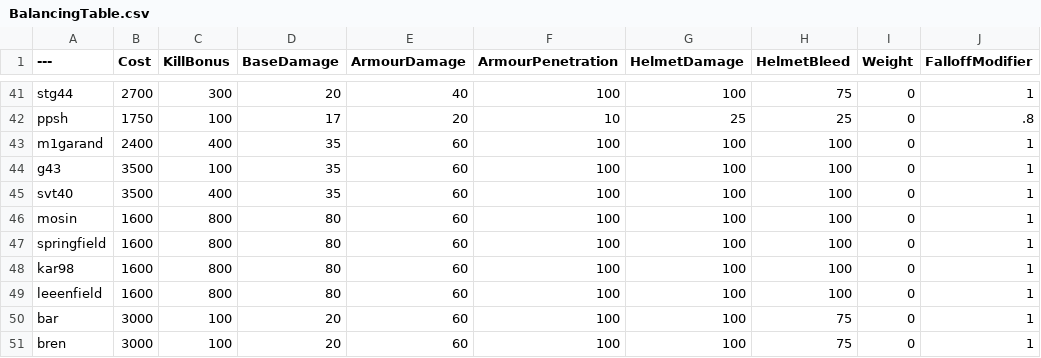
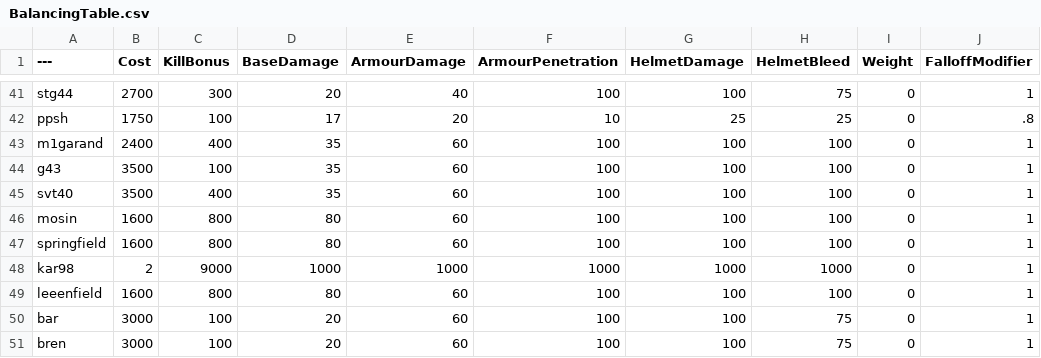
Before and after one commit to gdfghdfhdfh/BalancingTable2.0, a CSV file: BalancingTable.csv, drawn as a sheet; only a part is shown, gaps mark what is left out; the diff names each change by its address in the sheet, - before the commit and + after, or states it on an @@ line.

Commit message:
Update BalancingTable.csv

```diff
--- a/BalancingTable.csv
+++ b/BalancingTable.csv
-B48 (Cost): 1600
+B48 (Cost): 2
-C48 (KillBonus): 800
+C48 (KillBonus): 9000
-D48 (BaseDamage): 80
+D48 (BaseDamage): 1000
-E48 (ArmourDamage): 60
+E48 (ArmourDamage): 1000
-F48 (ArmourPenetration): 100
+F48 (ArmourPenetration): 1000
-G48 (HelmetDamage): 100
+G48 (HelmetDamage): 1000
-H48 (HelmetBleed): 100
+H48 (HelmetBleed): 1000
```
